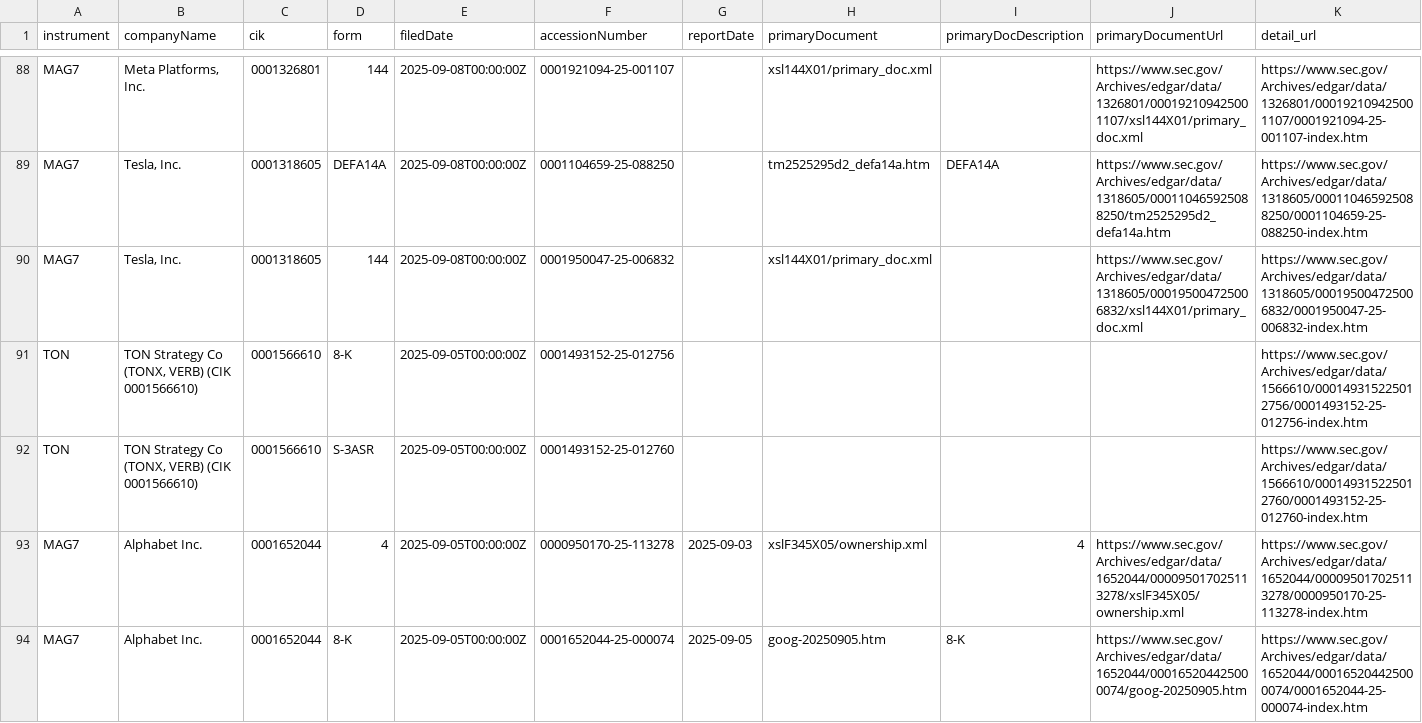
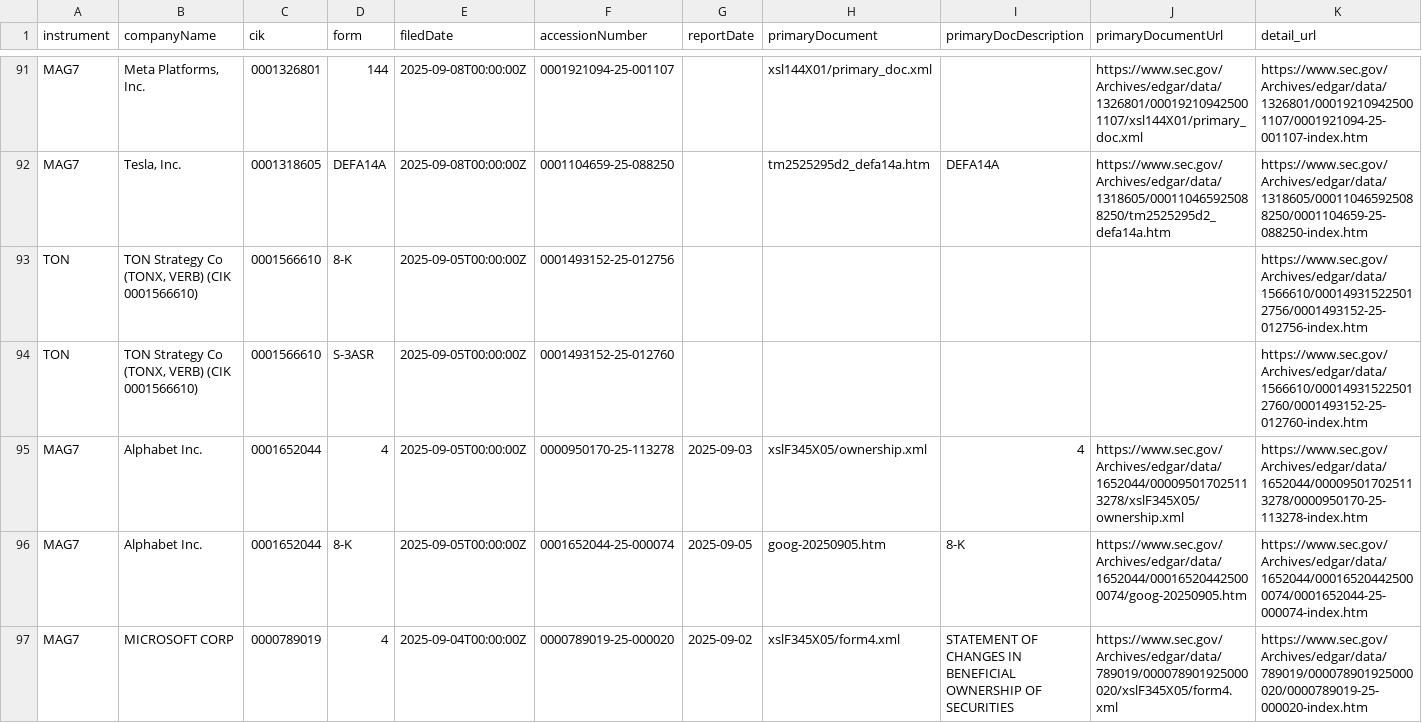
Before and after one commit to KhaledAShaheenTtu/Realtime-Trading-Monitoring, a CSV file: data/sec_filings_combined.csv, drawn as a sheet; only a part is shown, gaps mark what is left out; the shorter side is filled out with more unchanged rows; removed rows and columns are numbered as before the commit, all else as after; the diff covers the shown part only; the diff names each change by its address in the sheet, - before the commit and + after, or states it on an @@ line.

```diff
--- a/data/sec_filings_combined.csv
+++ b/data/sec_filings_combined.csv
-row 90: MAG7 | Tesla, Inc. | 0001318605 | 144 | 2025-09-08T00:00:00Z | 0001950047-25-006832 |  | xsl144X01/primary_doc.xml |  | https://www.sec.gov/Archives/edgar/data/1318605/000195004725006832/xsl144X01/primary_doc.xml | https://www.sec.gov/Archives/edgar/data/1318605/000195004725006832/0001950047-25-006832-index.htm
```
Also changed, not shown: 8 added rows and 7 removed rows elsewhere in this file, data/btcusdt.csv, data/mag7.csv, 14 other files.
